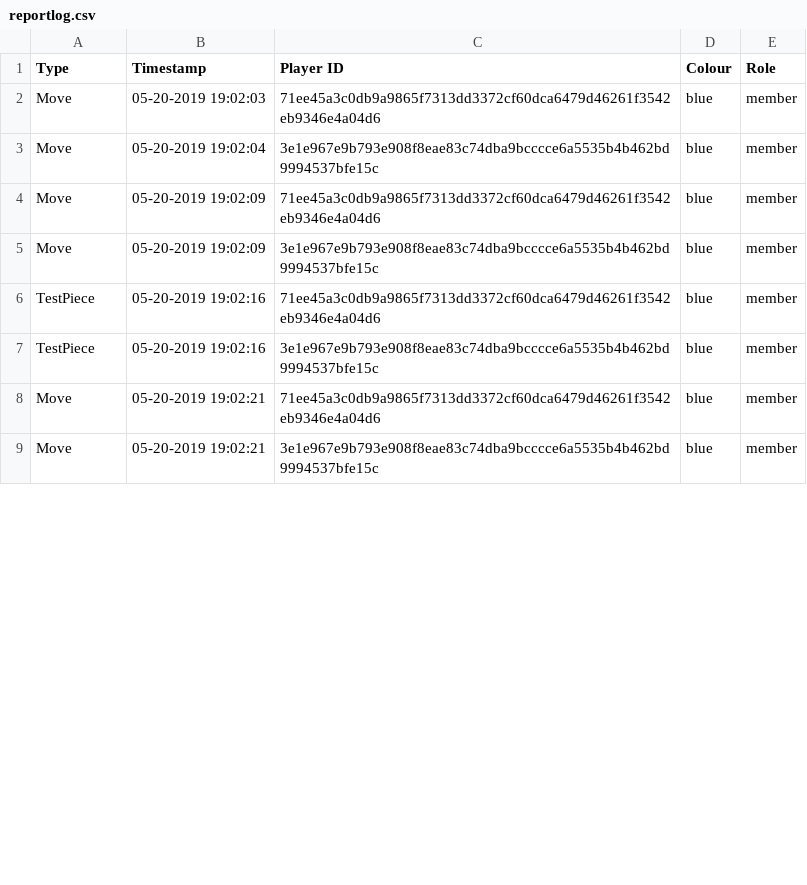
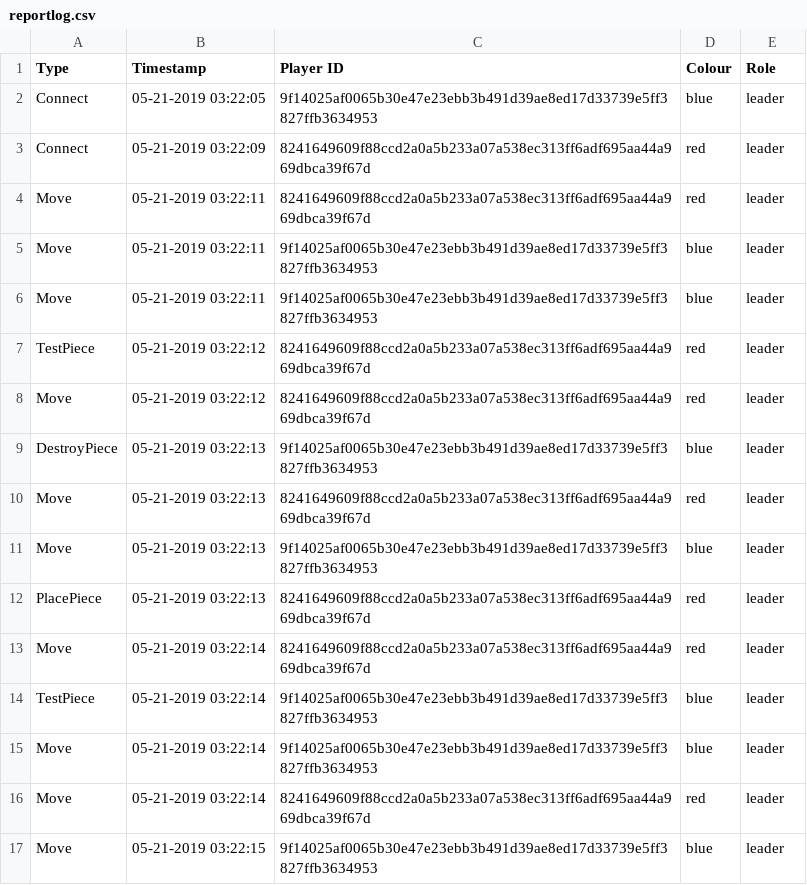
Before and after one commit to sammy9867/TheProjectGame, a CSV file: TheGame/TheGame/Configfile/reportlog.csv, drawn as a sheet; only a part is shown; the diff covers the shown part only.

```diff
--- a/TheGame/TheGame/Configfile/reportlog.csv
+++ b/TheGame/TheGame/Configfile/reportlog.csv
@@ -1,9 +1,17 @@
 "Type","Timestamp","Player ID","Colour","Role"
-"Move","05-20-2019 19:02:03","71ee45a3c0db9a9865f7313dd3372cf60dca6479d46261f3542eb9346e4a04d6","blue","member"
-"Move","05-20-2019 19:02:04","3e1e967e9b793e908f8eae83c74dba9bcccce6a5535b4b462bd9994537bfe15c","blue","member"
-"Move","05-20-2019 19:02:09","71ee45a3c0db9a9865f7313dd3372cf60dca6479d46261f3542eb9346e4a04d6","blue","member"
-"Move","05-20-2019 19:02:09","3e1e967e9b793e908f8eae83c74dba9bcccce6a5535b4b462bd9994537bfe15c","blue","member"
-"TestPiece","05-20-2019 19:02:16","71ee45a3c0db9a9865f7313dd3372cf60dca6479d46261f3542eb9346e4a04d6","blue","member"
-"TestPiece","05-20-2019 19:02:16","3e1e967e9b793e908f8eae83c74dba9bcccce6a5535b4b462bd9994537bfe15c","blue","member"
-"Move","05-20-2019 19:02:21","71ee45a3c0db9a9865f7313dd3372cf60dca6479d46261f3542eb9346e4a04d6","blue","member"
-"Move","05-20-2019 19:02:21","3e1e967e9b793e908f8eae83c74dba9bcccce6a5535b4b462bd9994537bfe15c","blue","member"
+"Connect","05-21-2019 03:22:05","9f14025af0065b30e47e23ebb3b491d39ae8ed17d33739e5ff3827ffb3634953","blue","leader"
+"Connect","05-21-2019 03:22:09","8241649609f88ccd2a0a5b233a07a538ec313ff6adf695aa44a969dbca39f67d","red","leader"
+"Move","05-21-2019 03:22:11","8241649609f88ccd2a0a5b233a07a538ec313ff6adf695aa44a969dbca39f67d","red","leader"
+"Move","05-21-2019 03:22:11","9f14025af0065b30e47e23ebb3b491d39ae8ed17d33739e5ff3827ffb3634953","blue","leader"
+"Move","05-21-2019 03:22:11","9f14025af0065b30e47e23ebb3b491d39ae8ed17d33739e5ff3827ffb3634953","blue","leader"
+"TestPiece","05-21-2019 03:22:12","8241649609f88ccd2a0a5b233a07a538ec313ff6adf695aa44a969dbca39f67d","red","leader"
+"Move","05-21-2019 03:22:12","8241649609f88ccd2a0a5b233a07a538ec313ff6adf695aa44a969dbca39f67d","red","leader"
+"DestroyPiece","05-21-2019 03:22:13","9f14025af0065b30e47e23ebb3b491d39ae8ed17d33739e5ff3827ffb3634953","blue","leader"
+"Move","05-21-2019 03:22:13","8241649609f88ccd2a0a5b233a07a538ec313ff6adf695aa44a969dbca39f67d","red","leader"
+"Move","05-21-2019 03:22:13","9f14025af0065b30e47e23ebb3b491d39ae8ed17d33739e5ff3827ffb3634953","blue","leader"
+"PlacePiece","05-21-2019 03:22:13","8241649609f88ccd2a0a5b233a07a538ec313ff6adf695aa44a969dbca39f67d","red","leader"
+"Move","05-21-2019 03:22:14","8241649609f88ccd2a0a5b233a07a538ec313ff6adf695aa44a969dbca39f67d","red","leader"
+"TestPiece","05-21-2019 03:22:14","9f14025af0065b30e47e23ebb3b491d39ae8ed17d33739e5ff3827ffb3634953","blue","leader"
+"Move","05-21-2019 03:22:14","9f14025af0065b30e47e23ebb3b491d39ae8ed17d33739e5ff3827ffb3634953","blue","leader"
+"Move","05-21-2019 03:22:14","8241649609f88ccd2a0a5b233a07a538ec313ff6adf695aa44a969dbca39f67d","red","leader"
+"Move","05-21-2019 03:22:15","9f14025af0065b30e47e23ebb3b491d39ae8ed17d33739e5ff3827ffb3634953","blue","leader"
```
Also changed, not shown: 7 added rows and 14 edited cells elsewhere in this file, 4 other files.
